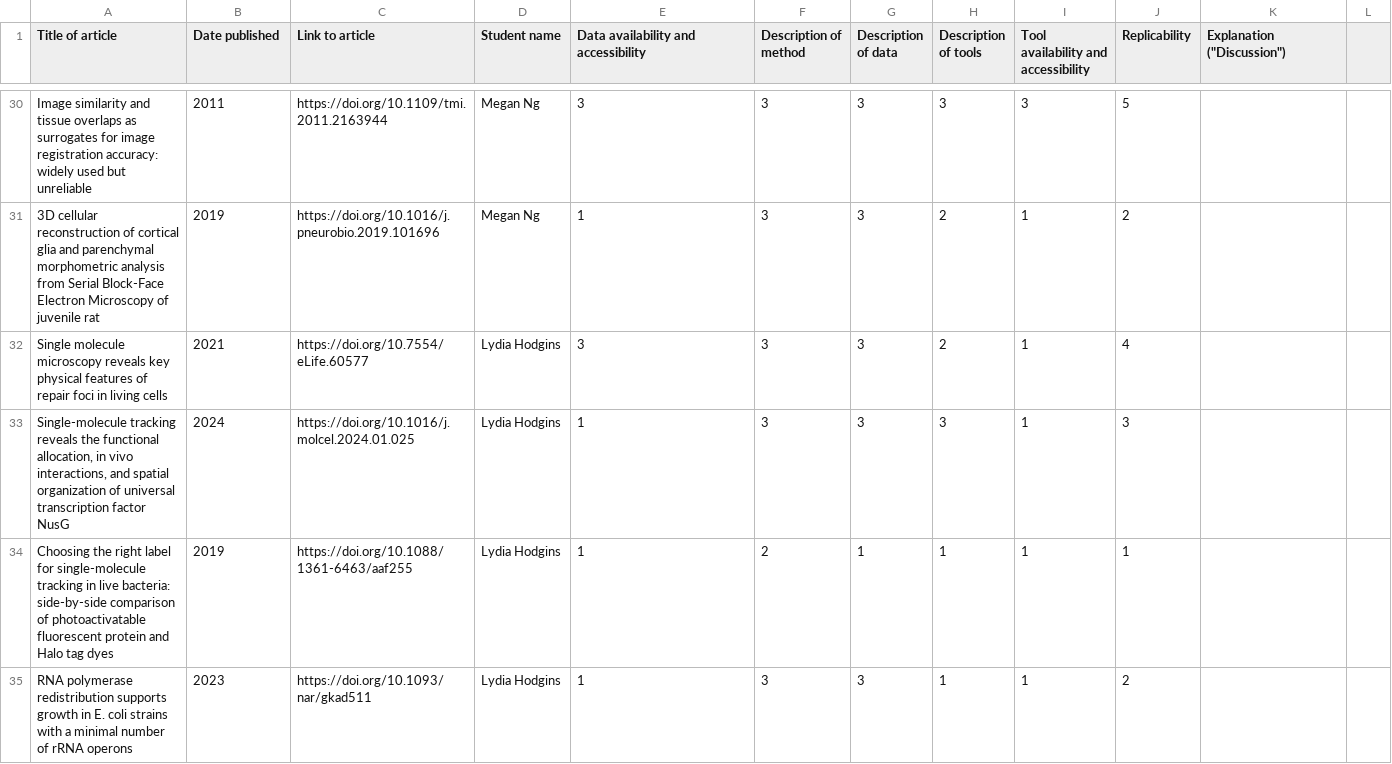
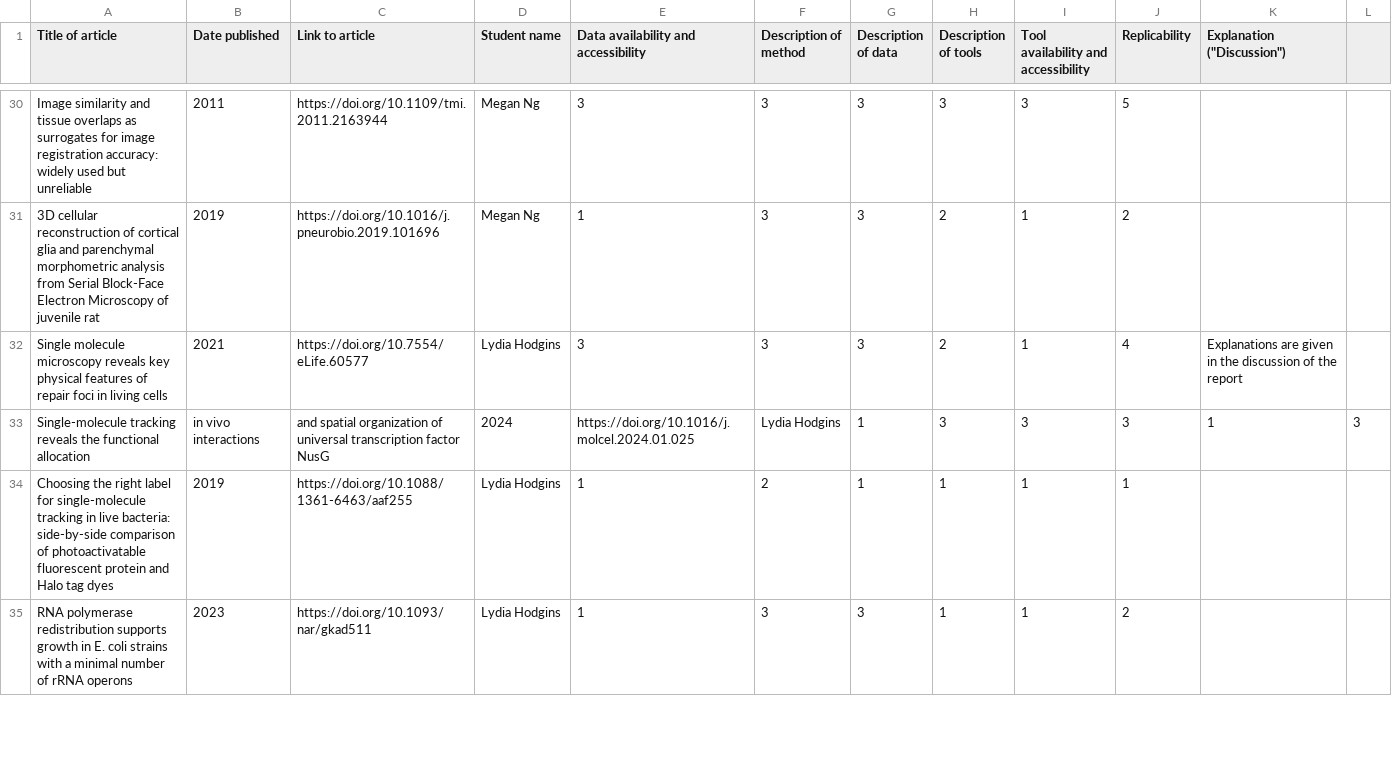
Before and after one commit to Joon-Hwan-Hong/QLSC600D2_2025_M5A1, a CSV file: JB_ClassAssignment .csv, drawn as a sheet; only a part is shown, gaps mark what is left out.

Commit message:
Update JB_ClassAssignment .csv

```diff
--- a/JB_ClassAssignment .csv
+++ b/JB_ClassAssignment .csv
@@ -31,4 +31,4 @@ Image similarity and tissue overlaps as surrogates for image registration accura
 3D cellular reconstruction of cortical glia and parenchymal morphometric analysis from Serial Block-Face Electron Microscopy of juvenile rat,2019,https://doi.org/10.1016/j.pneurobio.2019.101696,Megan Ng,1,3,3,2,1,2,
-Single molecule microscopy reveals key physical features of repair foci in living cells,2021,https://doi.org/10.7554/eLife.60577,Lydia Hodgins,3,3,3,2,1,4,
-"Single-molecule tracking reveals the functional allocation, in vivo interactions, and spatial organization of universal transcription factor NusG",2024,https://doi.org/10.1016/j.molcel.2024.01.025,Lydia Hodgins,1,3,3,3,1,3,
+Single molecule microscopy reveals key physical features of repair foci in living cells,2021,https://doi.org/10.7554/eLife.60577,Lydia Hodgins,3,3,3,2,1,4, Explanations are given in the discussion of the report
+Single-molecule tracking reveals the functional allocation, in vivo interactions, and spatial organization of universal transcription factor NusG,2024,https://doi.org/10.1016/j.molcel.2024.01.025,Lydia Hodgins,1,3,3,3,1,3,
 Choosing the right label for single-molecule tracking in live bacteria: side-by-side comparison of photoactivatable fluorescent protein and Halo tag dyes,2019,https://doi.org/10.1088/1361-6463/aaf255,Lydia Hodgins,1,2,1,1,1,1,
```
